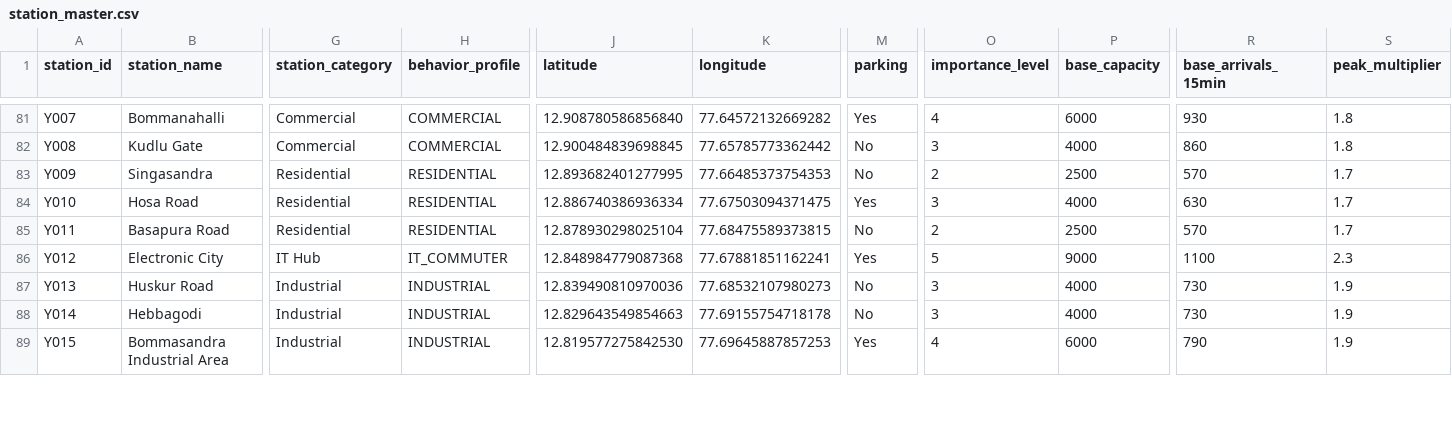
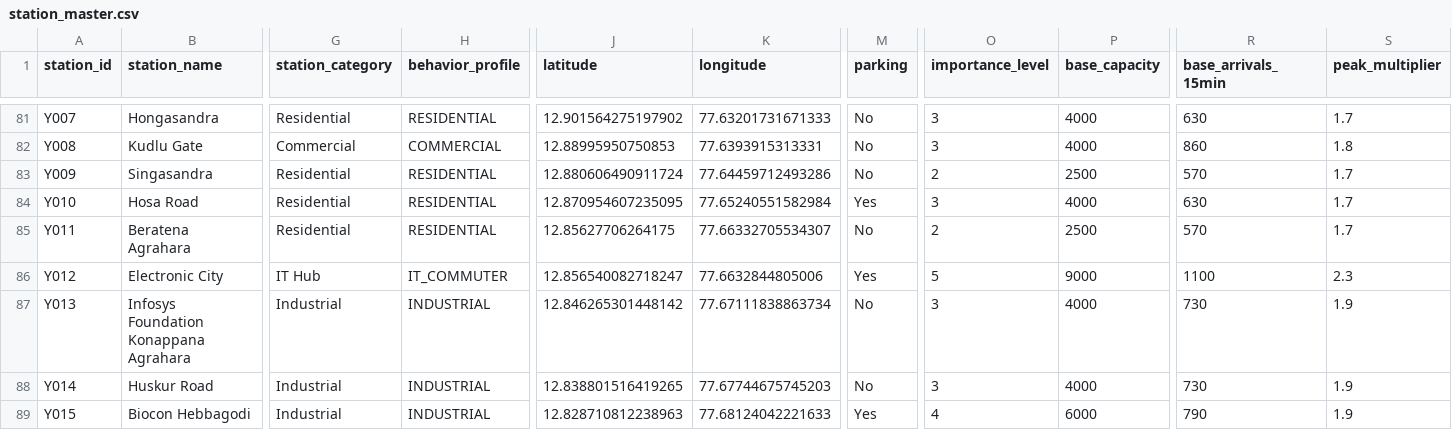
Before and after one commit to prajayganiga-design/MetroAI, a CSV file: data/station_master.csv, drawn as a sheet; only a part is shown, gaps mark what is left out; the diff covers the shown part only; the diff names each change by its address in the sheet, - before the commit and + after, or states it on an @@ line.

```diff
--- a/data/station_master.csv
+++ b/data/station_master.csv
-B81 (station_name): Bommanahalli
+B81 (station_name): Hongasandra
-G81 (station_category): Commercial
+G81 (station_category): Residential
-H81 (behavior_profile): COMMERCIAL
+H81 (behavior_profile): RESIDENTIAL
-J81 (latitude): 12.908780586856840
+J81 (latitude): 12.901564275197902
-K81 (longitude): 77.64572132669282
+K81 (longitude): 77.63201731671333
-M81 (parking): Yes
+M81 (parking): No
-O81 (importance_level): 4
+O81 (importance_level): 3
-P81 (base_capacity): 6000
+P81 (base_capacity): 4000
-R81 (base_arrivals_15min): 930
+R81 (base_arrivals_15min): 630
-S81 (peak_multiplier): 1.8
+S81 (peak_multiplier): 1.7
-J82 (latitude): 12.900484839698845
+J82 (latitude): 12.88995950750853
-K82 (longitude): 77.65785773362442
+K82 (longitude): 77.6393915313331
-J83 (latitude): 12.893682401277995
+J83 (latitude): 12.880606490911724
-K83 (longitude): 77.66485373754353
+K83 (longitude): 77.64459712493286
-J84 (latitude): 12.886740386936334
+J84 (latitude): 12.870954607235095
-K84 (longitude): 77.67503094371475
+K84 (longitude): 77.65240551582984
-B85 (station_name): Basapura Road
+B85 (station_name): Beratena Agrahara
-J85 (latitude): 12.878930298025104
+J85 (latitude): 12.85627706264175
-K85 (longitude): 77.68475589373815
+K85 (longitude): 77.66332705534307
-J86 (latitude): 12.848984779087368
+J86 (latitude): 12.856540082718247
-K86 (longitude): 77.67881851162241
+K86 (longitude): 77.6632844805006
-B87 (station_name): Huskur Road
+B87 (station_name): Infosys Foundation Konappana Agrahara
-J87 (latitude): 12.839490810970036
+J87 (latitude): 12.846265301448142
-K87 (longitude): 77.68532107980273
+K87 (longitude): 77.67111838863734
-B88 (station_name): Hebbagodi
+B88 (station_name): Huskur Road
-J88 (latitude): 12.829643549854663
+J88 (latitude): 12.838801516419265
-K88 (longitude): 77.69155754718178
+K88 (longitude): 77.67744675745203
-B89 (station_name): Bommasandra Industrial Area
+B89 (station_name): Biocon Hebbagodi
-J89 (latitude): 12.819577275842530
+J89 (latitude): 12.828710812238963
-K89 (longitude): 77.69645887857253
+K89 (longitude): 77.68124042221633
```
Also changed, not shown: 27 edited cells elsewhere in this file, 13 other files.
